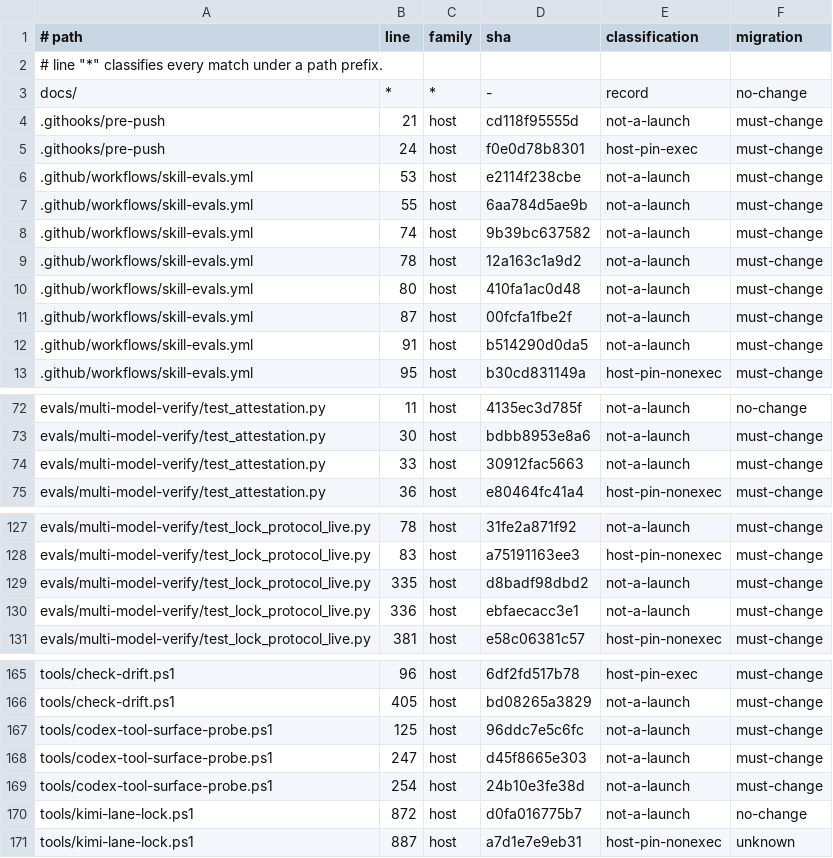
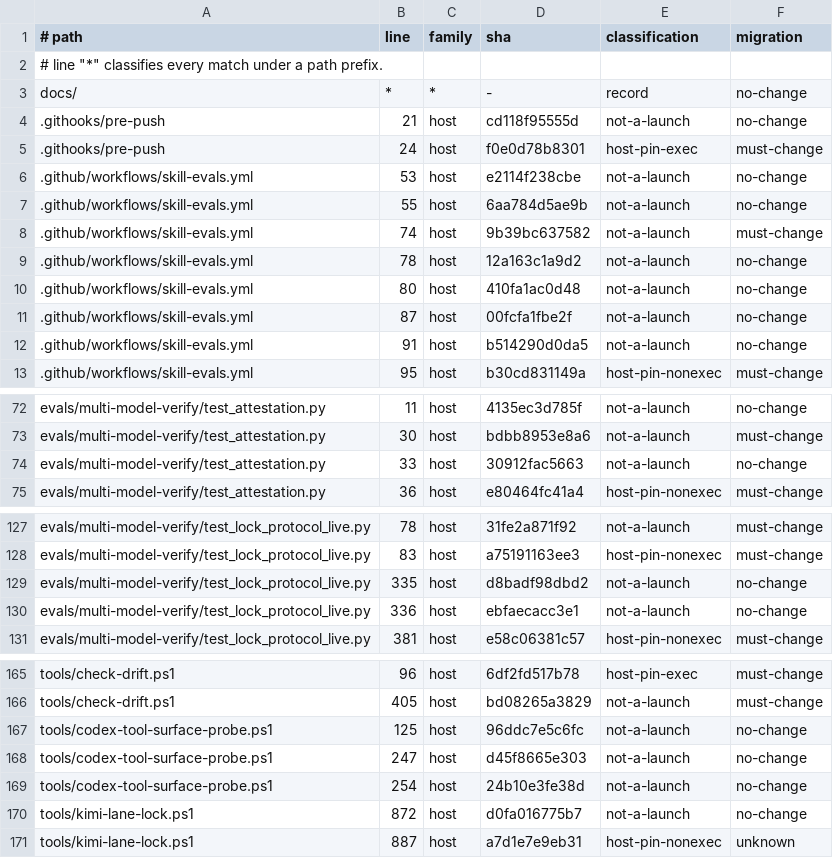
Before and after one commit to Bmwascher/parallax, a TSV file: docs/superpowers/plans/rounds/2026-08-22-item48-pwsh7-feasibility/entry-points.tsv, drawn as a sheet; only a part is shown, gaps mark what is left out; the diff covers the shown part only.

Commit message:
fix round 1: re-judge not-a-launch/must-change host rows individually

```diff
--- a/docs/superpowers/plans/rounds/2026-08-22-item48-pwsh7-feasibility/entry-points.tsv
+++ b/docs/superpowers/plans/rounds/2026-08-22-item48-pwsh7-feasibility/entry-points.tsv
@@ -3,11 +3,11 @@
 docs/	*	*	-	record	no-change
-.githooks/pre-push	21	host	cd118f95555d	not-a-launch	must-change
+.githooks/pre-push	21	host	cd118f95555d	not-a-launch	no-change
 .githooks/pre-push	24	host	f0e0d78b8301	host-pin-exec	must-change
-.github/workflows/skill-evals.yml	53	host	e2114f238cbe	not-a-launch	must-change
-.github/workflows/skill-evals.yml	55	host	6aa784d5ae9b	not-a-launch	must-change
+.github/workflows/skill-evals.yml	53	host	e2114f238cbe	not-a-launch	no-change
+.github/workflows/skill-evals.yml	55	host	6aa784d5ae9b	not-a-launch	no-change
 .github/workflows/skill-evals.yml	74	host	9b39bc637582	not-a-launch	must-change
-.github/workflows/skill-evals.yml	78	host	12a163c1a9d2	not-a-launch	must-change
-.github/workflows/skill-evals.yml	80	host	410fa1ac0d48	not-a-launch	must-change
-.github/workflows/skill-evals.yml	87	host	00fcfa1fbe2f	not-a-launch	must-change
-.github/workflows/skill-evals.yml	91	host	b514290d0da5	not-a-launch	must-change
+.github/workflows/skill-evals.yml	78	host	12a163c1a9d2	not-a-launch	no-change
+.github/workflows/skill-evals.yml	80	host	410fa1ac0d48	not-a-launch	no-change
+.github/workflows/skill-evals.yml	87	host	00fcfa1fbe2f	not-a-launch	no-change
+.github/workflows/skill-evals.yml	91	host	b514290d0da5	not-a-launch	no-change
 .github/workflows/skill-evals.yml	95	host	b30cd831149a	host-pin-nonexec	must-change
@@ -73,3 +73,3 @@ evals/multi-model-verify/test_attestation.py	11	host	4135ec3d785f	not-a-launch	n
 evals/multi-model-verify/test_attestation.py	30	host	bdbb8953e8a6	not-a-launch	must-change
-evals/multi-model-verify/test_attestation.py	33	host	30912fac5663	not-a-launch	must-change
+evals/multi-model-verify/test_attestation.py	33	host	30912fac5663	not-a-launch	no-change
 evals/multi-model-verify/test_attestation.py	36	host	e80464fc41a4	host-pin-nonexec	must-change
@@ -128,4 +128,4 @@ evals/multi-model-verify/test_lock_protocol_live.py	78	host	31fe2a871f92	not-a-l
 evals/multi-model-verify/test_lock_protocol_live.py	83	host	a75191163ee3	host-pin-nonexec	must-change
-evals/multi-model-verify/test_lock_protocol_live.py	335	host	d8badf98dbd2	not-a-launch	must-change
-evals/multi-model-verify/test_lock_protocol_live.py	336	host	ebfaecacc3e1	not-a-launch	must-change
+evals/multi-model-verify/test_lock_protocol_live.py	335	host	d8badf98dbd2	not-a-launch	no-change
+evals/multi-model-verify/test_lock_protocol_live.py	336	host	ebfaecacc3e1	not-a-launch	no-change
 evals/multi-model-verify/test_lock_protocol_live.py	381	host	e58c06381c57	host-pin-nonexec	must-change
@@ -166,5 +166,5 @@ tools/check-drift.ps1	96	host	6df2fd517b78	host-pin-exec	must-change
 tools/check-drift.ps1	405	host	bd08265a3829	not-a-launch	must-change
-tools/codex-tool-surface-probe.ps1	125	host	96ddc7e5c6fc	not-a-launch	must-change
-tools/codex-tool-surface-probe.ps1	247	host	d45f8665e303	not-a-launch	must-change
-tools/codex-tool-surface-probe.ps1	254	host	24b10e3fe38d	not-a-launch	must-change
+tools/codex-tool-surface-probe.ps1	125	host	96ddc7e5c6fc	not-a-launch	no-change
+tools/codex-tool-surface-probe.ps1	247	host	d45f8665e303	not-a-launch	no-change
+tools/codex-tool-surface-probe.ps1	254	host	24b10e3fe38d	not-a-launch	no-change
 tools/kimi-lane-lock.ps1	872	host	d0fa016775b7	not-a-launch	no-change
```
Also changed, not shown: 15 edited cells elsewhere in this file.
